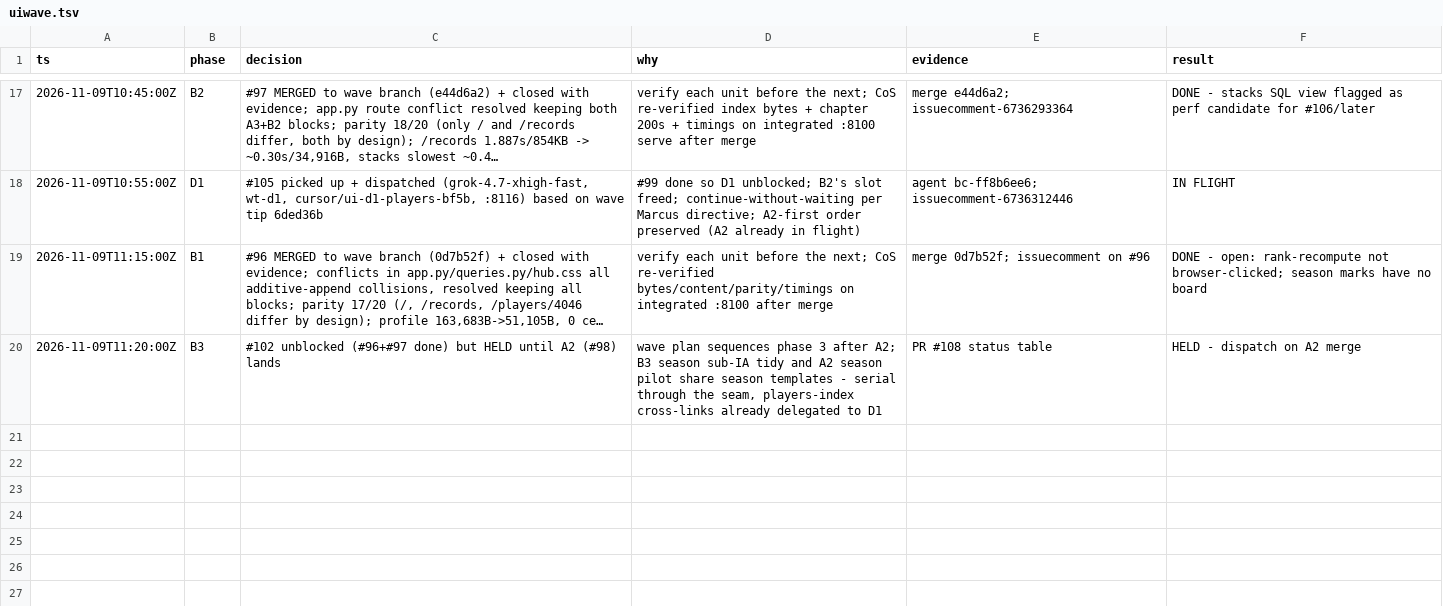
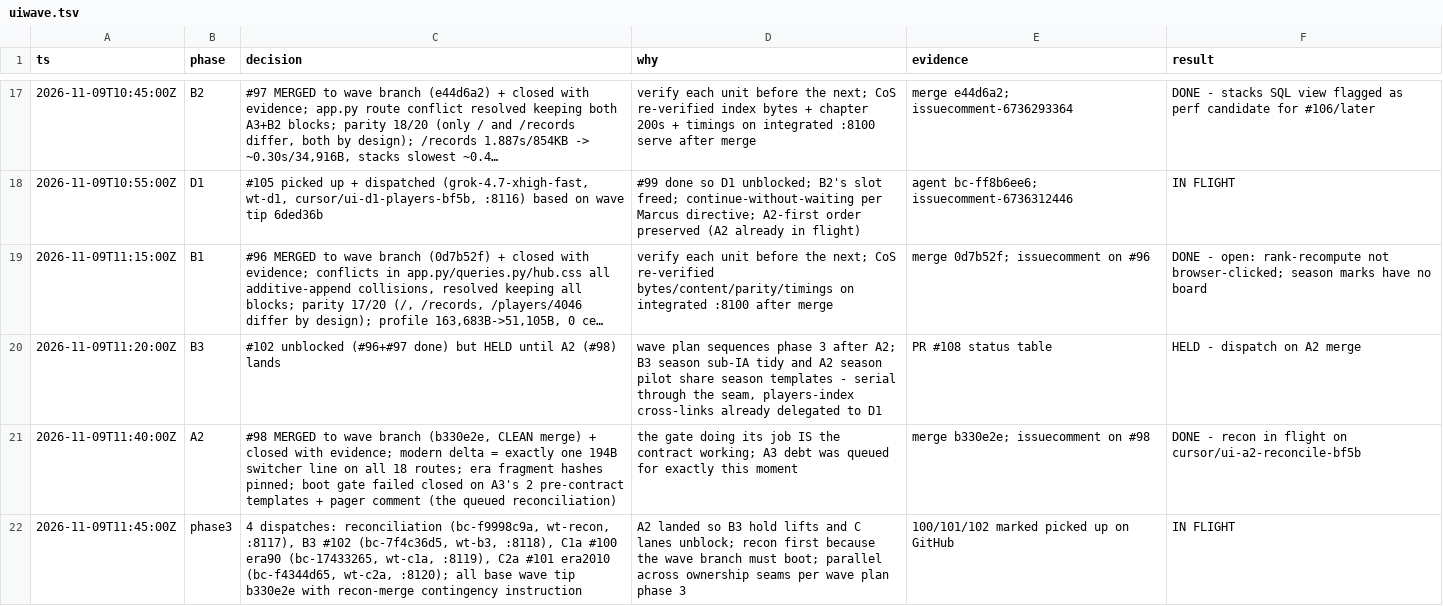
Before and after one commit to Quadram13/nu_choate_league, a TSV file: .audit/uiwave.tsv, drawn as a sheet; only a part is shown, gaps mark what is left out; long unchanged cells end in ….

Commit message:
Log A2 merge + phase-3 dispatches in wave decisions

```diff
--- a/.audit/uiwave.tsv
+++ b/.audit/uiwave.tsv
@@ -20 +20,3 @@ ts	phase	decision	why	evidence	result
 2026-11-09T11:20:00Z	B3	#102 unblocked (#96+#97 done) but HELD until A2 (#98) lands	wave plan sequences phase 3 after A2; B3 season sub-IA tidy and A2 season pilot share season templates - serial through the seam, players-index cross-links already delegated to D1	PR #108 status table	HELD - dispatch on A2 merge
+2026-11-09T11:40:00Z	A2	#98 MERGED to wave branch (b330e2e, CLEAN merge) + closed with evidence; modern delta = exactly one 194B switcher line on all 18 routes; era fragment hashes pinned; boot gate failed closed on A3's 2 pre-contract templates + pager comment (the queued reconciliation)	the gate doing its job IS the contract working; A3 debt was queued for exactly this moment	merge b330e2e; issuecomment on #98	DONE - recon in flight on cursor/ui-a2-reconcile-bf5b
+2026-11-09T11:45:00Z	phase3	4 dispatches: reconciliation (bc-f9998c9a, wt-recon, :8117), B3 #102 (bc-7f4c36d5, wt-b3, :8118), C1a #100 era90 (bc-17433265, wt-c1a, :8119), C2a #101 era2010 (bc-f4344d65, wt-c2a, :8120); all base wave tip b330e2e with recon-merge contingency instruction	A2 landed so B3 hold lifts and C lanes unblock; recon first because the wave branch must boot; parallel across ownership seams per wave plan phase 3	100/101/102 marked picked up on GitHub	IN FLIGHT
```
